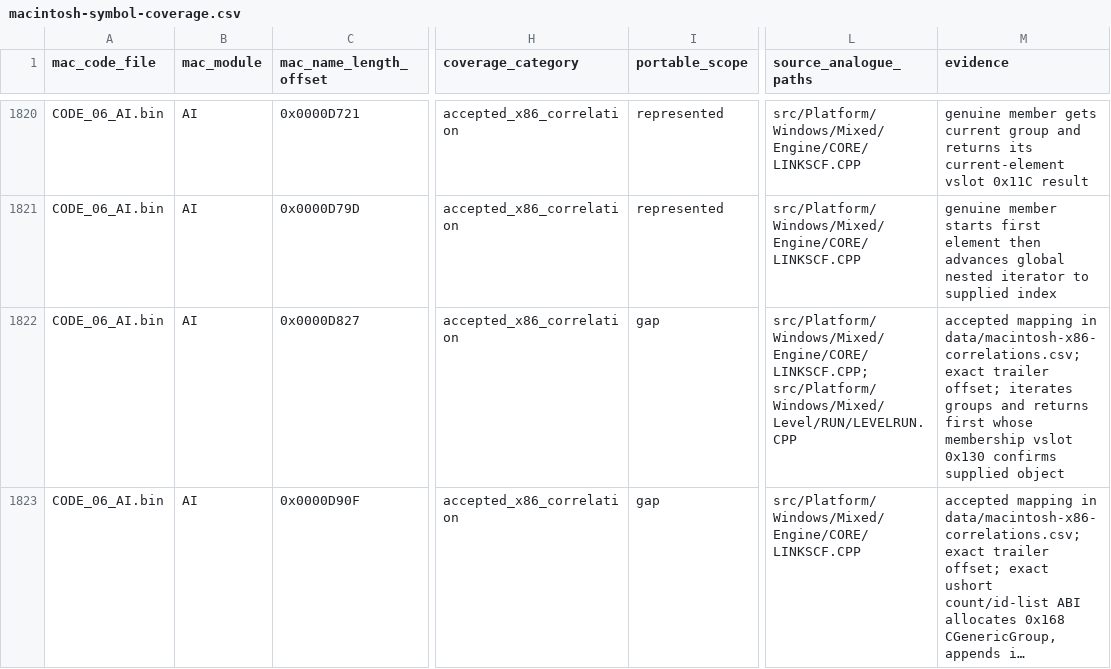
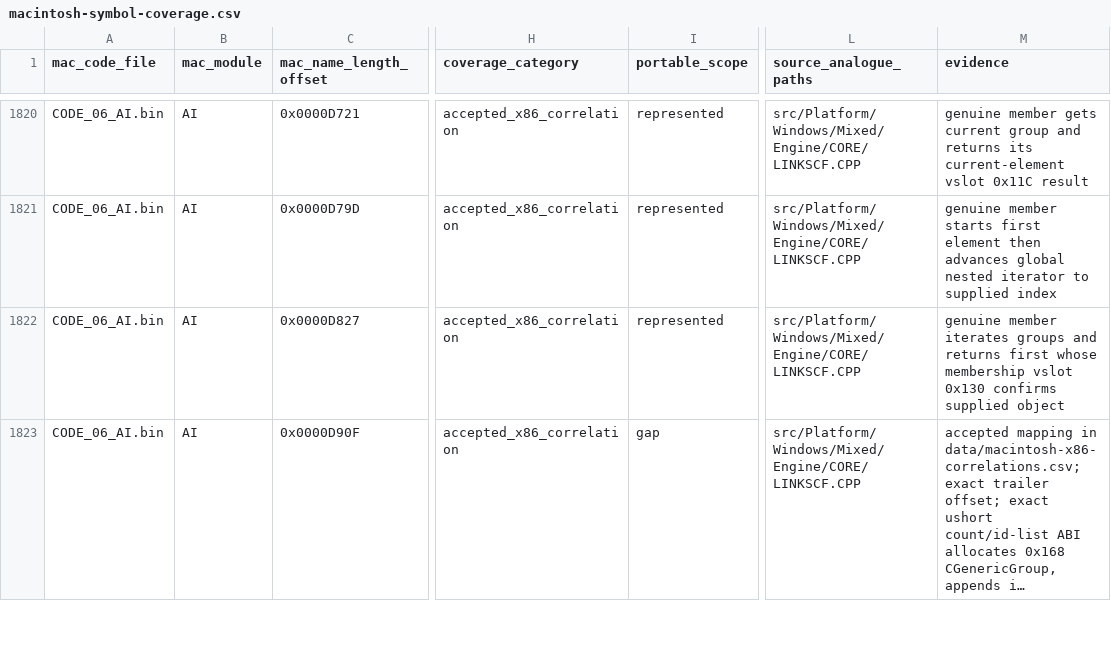
Before and after one commit to vonhoff/lemball-decomp, a CSV file: data/macintosh-symbol-coverage.csv, drawn as a sheet; only a part is shown, gaps mark what is left out; long unchanged cells end in …; the diff covers the shown part only; the diff names each change by its address in the sheet, - before the commit and + after, or states it on an @@ line.

Commit message:
Restore generic group membership ownership

```diff
--- a/data/macintosh-symbol-coverage.csv
+++ b/data/macintosh-symbol-coverage.csv
-I1822 (portable_scope): gap
+I1822 (portable_scope): represented
-L1822 (source_analogue_paths): src/Platform/Windows/Mixed/Engine/CORE/LINKSCF.CPP; src/Platform/Windows/Mixed/Level/RUN/LEVELRUN.CPP
+L1822 (source_analogue_paths): src/Platform/Windows/Mixed/Engine/CORE/LINKSCF.CPP
-M1822 (evidence): accepted mapping in data/macintosh-x86-correlations.csv; exact trailer offset; iterates groups…
+M1822 (evidence): genuine member iterates groups…
```
Also changed, not shown: 4 edited cells elsewhere in this file, 4 other files.
